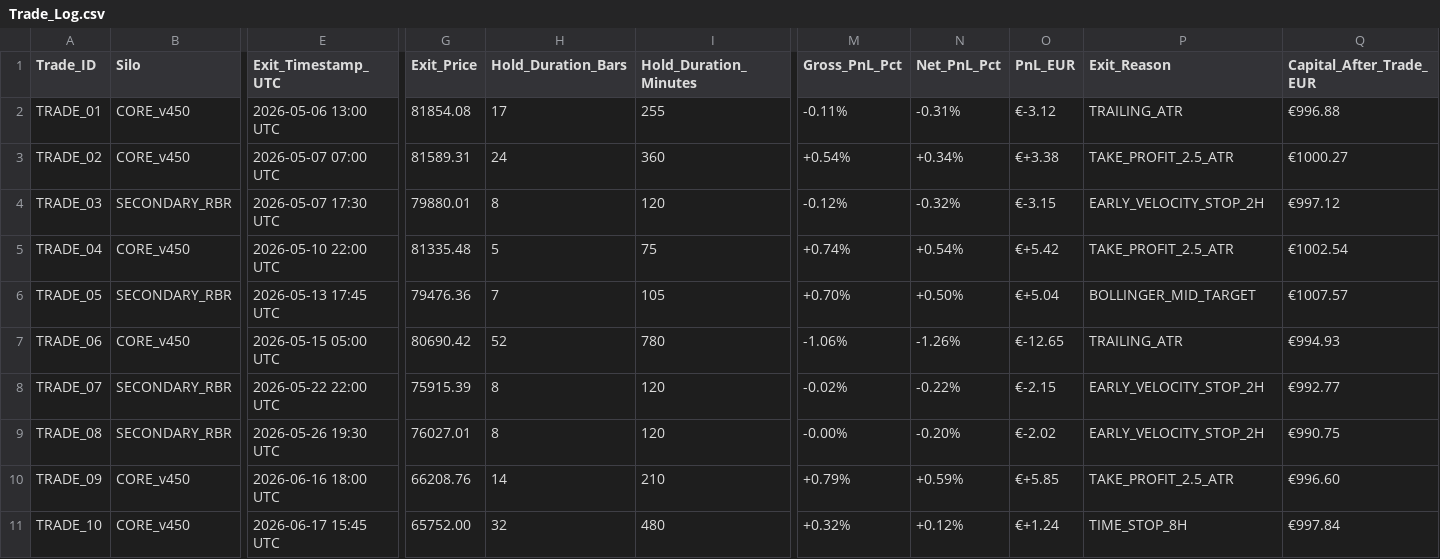
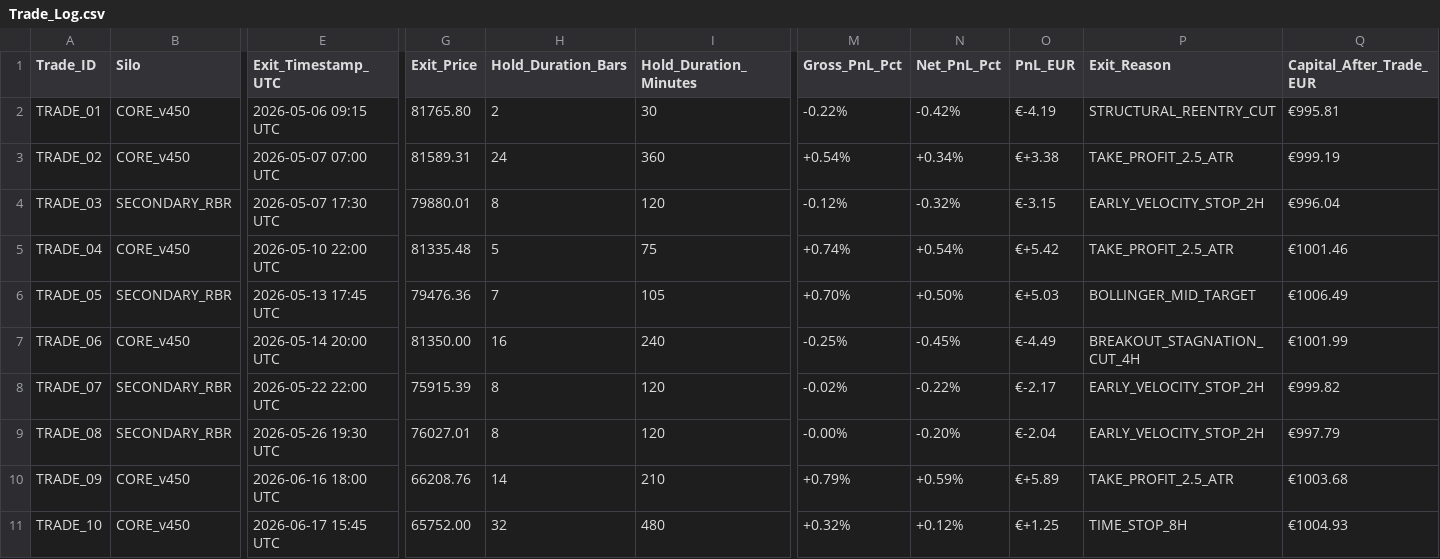
Before and after one commit to aricimi/btctool-2.0, a CSV file: Trade_Log.csv, drawn as a sheet; only a part is shown, gaps mark what is left out; the diff covers the shown part only; the diff names each change by its address in the sheet, - before the commit and + after, or states it on an @@ line.

Commit message:
feat(core): implement Version 4.7.0 Institutional Release with Breakout Structural Re-Entry Invalidation & Stagnation Architecture

```diff
--- a/Trade_Log.csv
+++ b/Trade_Log.csv
-E2 (Exit_Timestamp_UTC): 2026-05-06 13:00 UTC
+E2 (Exit_Timestamp_UTC): 2026-05-06 09:15 UTC
-G2 (Exit_Price): 81854.08
+G2 (Exit_Price): 81765.80
-H2 (Hold_Duration_Bars): 17
+H2 (Hold_Duration_Bars): 2
-I2 (Hold_Duration_Minutes): 255
+I2 (Hold_Duration_Minutes): 30
-M2 (Gross_PnL_Pct): -0.11%
+M2 (Gross_PnL_Pct): -0.22%
-N2 (Net_PnL_Pct): -0.31%
+N2 (Net_PnL_Pct): -0.42%
-O2 (PnL_EUR): €-3.12
+O2 (PnL_EUR): €-4.19
-P2 (Exit_Reason): TRAILING_ATR
+P2 (Exit_Reason): STRUCTURAL_REENTRY_CUT
-Q2 (Capital_After_Trade_EUR): €996.88
+Q2 (Capital_After_Trade_EUR): €995.81
-Q3 (Capital_After_Trade_EUR): €1000.27
+Q3 (Capital_After_Trade_EUR): €999.19
-Q4 (Capital_After_Trade_EUR): €997.12
+Q4 (Capital_After_Trade_EUR): €996.04
-Q5 (Capital_After_Trade_EUR): €1002.54
+Q5 (Capital_After_Trade_EUR): €1001.46
-O6 (PnL_EUR): €+5.04
+O6 (PnL_EUR): €+5.03
-Q6 (Capital_After_Trade_EUR): €1007.57
+Q6 (Capital_After_Trade_EUR): €1006.49
-E7 (Exit_Timestamp_UTC): 2026-05-15 05:00 UTC
+E7 (Exit_Timestamp_UTC): 2026-05-14 20:00 UTC
-G7 (Exit_Price): 80690.42
+G7 (Exit_Price): 81350.00
-H7 (Hold_Duration_Bars): 52
+H7 (Hold_Duration_Bars): 16
-I7 (Hold_Duration_Minutes): 780
+I7 (Hold_Duration_Minutes): 240
-M7 (Gross_PnL_Pct): -1.06%
+M7 (Gross_PnL_Pct): -0.25%
-N7 (Net_PnL_Pct): -1.26%
+N7 (Net_PnL_Pct): -0.45%
-O7 (PnL_EUR): €-12.65
+O7 (PnL_EUR): €-4.49
-P7 (Exit_Reason): TRAILING_ATR
+P7 (Exit_Reason): BREAKOUT_STAGNATION_CUT_4H
-Q7 (Capital_After_Trade_EUR): €994.93
+Q7 (Capital_After_Trade_EUR): €1001.99
-O8 (PnL_EUR): €-2.15
+O8 (PnL_EUR): €-2.17
-Q8 (Capital_After_Trade_EUR): €992.77
+Q8 (Capital_After_Trade_EUR): €999.82
-O9 (PnL_EUR): €-2.02
+O9 (PnL_EUR): €-2.04
-Q9 (Capital_After_Trade_EUR): €990.75
+Q9 (Capital_After_Trade_EUR): €997.79
-O10 (PnL_EUR): €+5.85
+O10 (PnL_EUR): €+5.89
-Q10 (Capital_After_Trade_EUR): €996.60
+Q10 (Capital_After_Trade_EUR): €1003.68
-O11 (PnL_EUR): €+1.24
+O11 (PnL_EUR): €+1.25
-Q11 (Capital_After_Trade_EUR): €997.84
+Q11 (Capital_After_Trade_EUR): €1004.93
```
Also changed, not shown: 88 edited cells elsewhere in this file, 43 other files.
